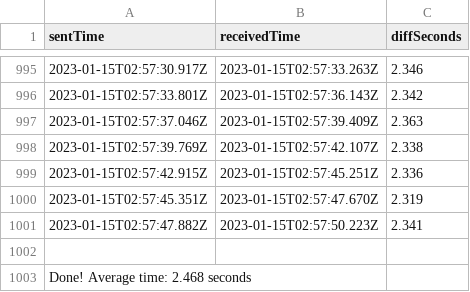
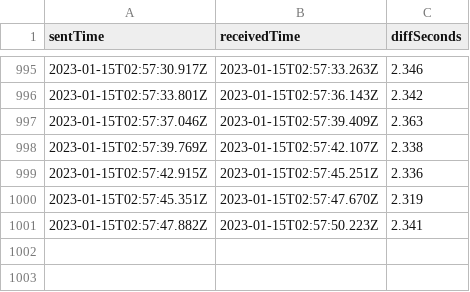
Before and after one commit to AnthonyLzq/DoorCloud-backend, a CSV file: metrics/receivePhoto.csv, drawn as a sheet; only a part is shown, gaps mark what is left out.

Commit message:
feat: implemented a wey to calculate and graph the metrics

```diff
--- a/metrics/receivePhoto.csv
+++ b/metrics/receivePhoto.csv
@@ -1001,3 +1001 @@ sentTime,receivedTime,diffSeconds
 2023-01-15T02:57:47.882Z,2023-01-15T02:57:50.223Z,2.341
-
-Done! Average time: 2.468 seconds
```
Also changed, not shown: 3 other files.
